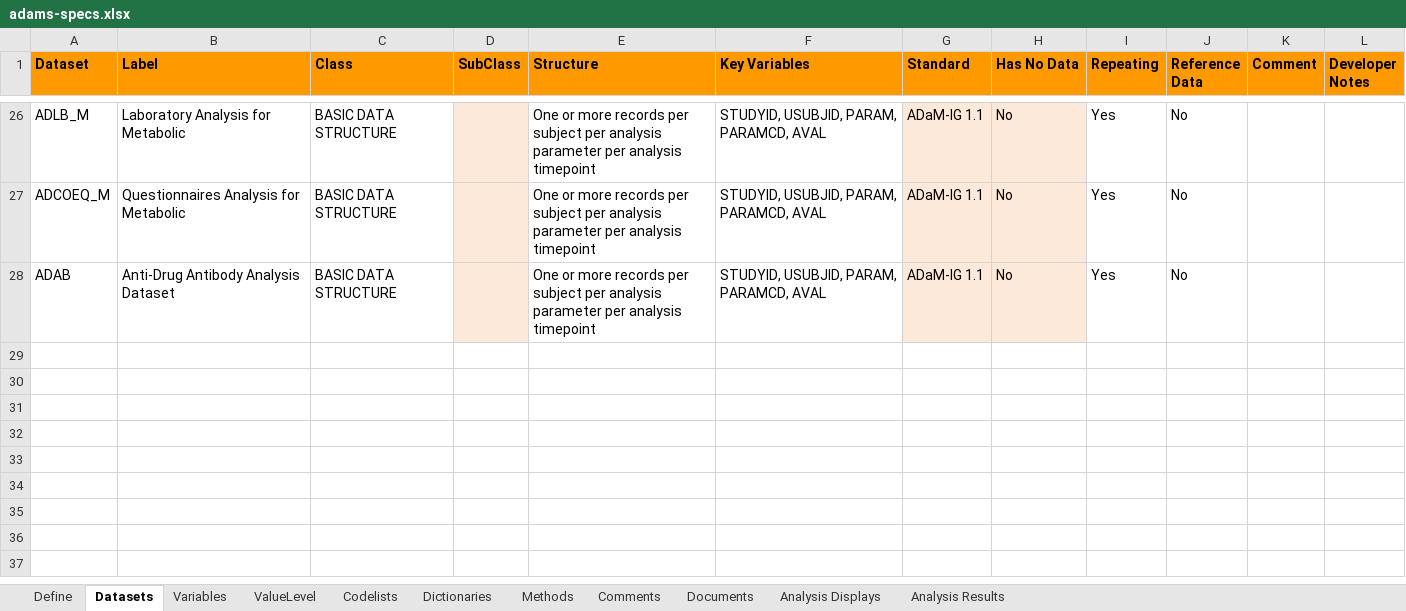
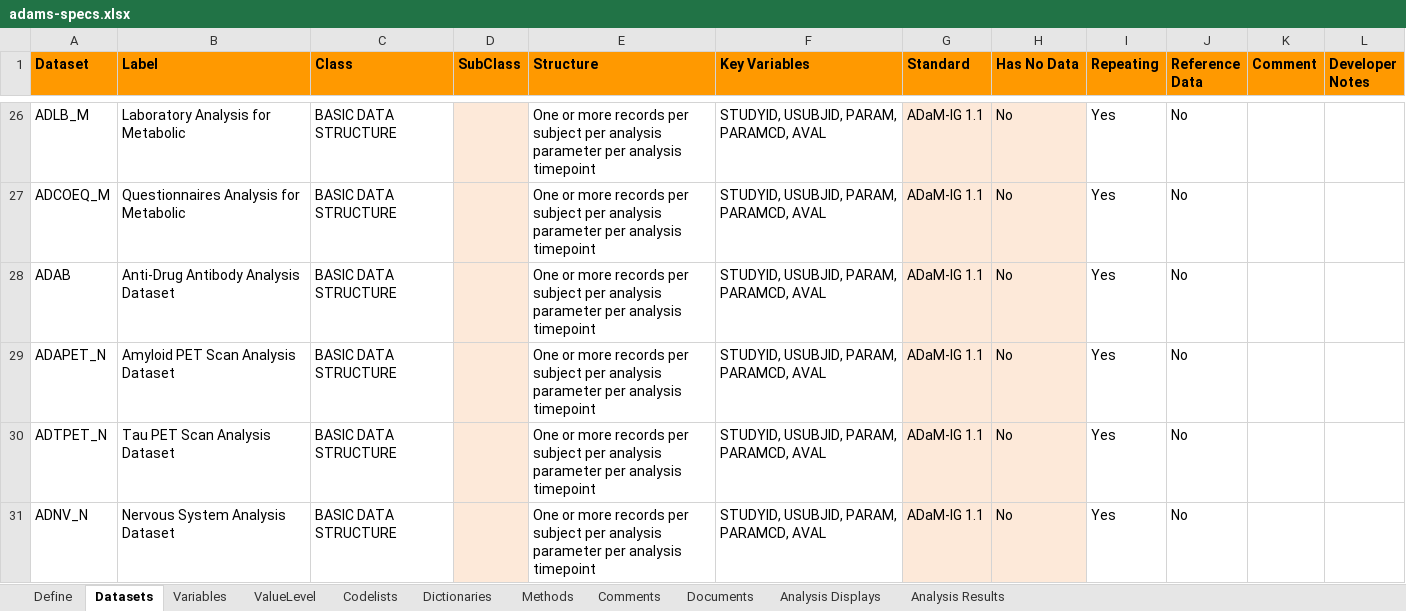
Before and after one commit to pharmaverse/pharmaverseadam, an Excel workbook: inst/extdata/adams-specs.xlsx, sheet Datasets, drawn as a sheet; only a part is shown, gaps mark what is left out; values as stored, in another font and other column widths than the file's, no borders; the diff names each change by its address in the sheet, - before the commit and + after, or states it on an @@ line.

```diff
--- a/inst/extdata/adams-specs.xlsx (sheet Datasets)
+++ b/inst/extdata/adams-specs.xlsx (sheet Datasets)
+row 29: ADAPET_N | Amyloid PET Scan Analysis Dataset | BASIC DATA STRUCTURE |  | One or more records per subject per analysis parameter per analysis timepoint | STUDYID, USUBJID, PARAM, PARAMCD, AVAL | ADaM-IG 1.1 | No | Yes | No
+row 30: ADTPET_N | Tau PET Scan Analysis Dataset | BASIC DATA STRUCTURE |  | One or more records per subject per analysis parameter per analysis timepoint | STUDYID, USUBJID, PARAM, PARAMCD, AVAL | ADaM-IG 1.1 | No | Yes | No
+row 31: ADNV_N | Nervous System Analysis Dataset | BASIC DATA STRUCTURE |  | One or more records per subject per analysis parameter per analysis timepoint | STUDYID, USUBJID, PARAM, PARAMCD, AVAL | ADaM-IG 1.1 | No | Yes | No
```
Also changed, not shown: sheet Variables, 1 other file.
